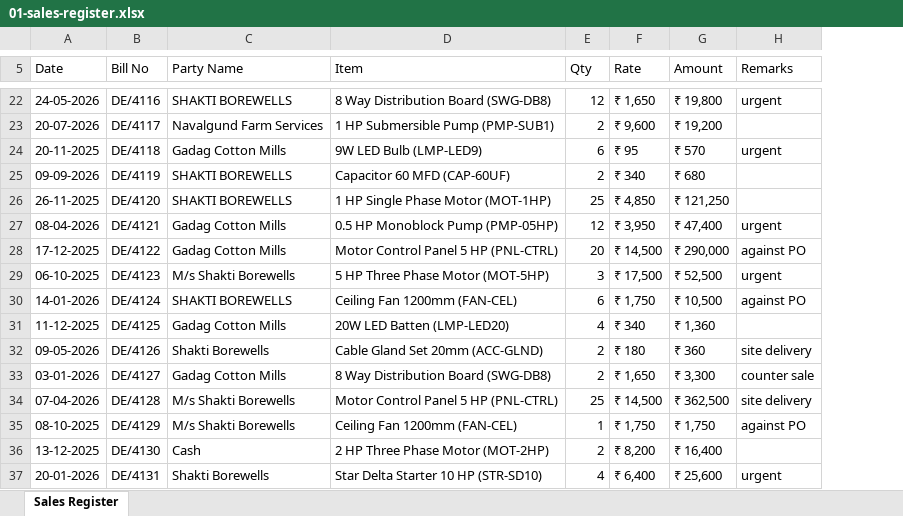
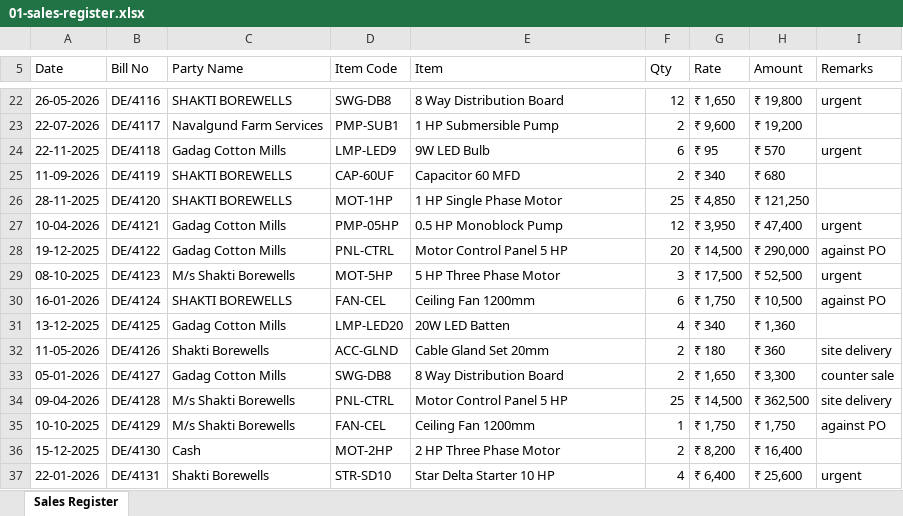
Before and after one commit to tattvamasi26/Vyuha_phas1, an Excel workbook: demo/samples/practice/01-sales-register.xlsx, sheet Sales Register, drawn as a sheet; only a part is shown, gaps mark what is left out; values as stored, in another font and other column widths than the file's, no borders; addresses are those after the commit; the diff covers the shown part only; the diff names each change by its address in the sheet, - before the commit and + after, or states it on an @@ line.

```diff
--- a/demo/samples/practice/01-sales-register.xlsx (sheet Sales Register)
+++ b/demo/samples/practice/01-sales-register.xlsx (sheet Sales Register)
+column D (Item Code), rows 22-37: SWG-DB8 | PMP-SUB1 | LMP-LED9 | CAP-60UF | MOT-1HP | PMP-05HP | PNL-CTRL | MOT-5HP | FAN-CEL | LMP-LED20 | ACC-GLND | SWG-DB8 | PNL-CTRL | FAN-CEL | MOT-2HP | STR-SD10
-A22 (Date): 24-05-2026
+A22 (Date): 26-05-2026
-E22 (Item): 8 Way Distribution Board (SWG-DB8)
+E22 (Item): 8 Way Distribution Board
-A23 (Date): 20-07-2026
+A23 (Date): 22-07-2026
-E23 (Item): 1 HP Submersible Pump (PMP-SUB1)
+E23 (Item): 1 HP Submersible Pump
-A24 (Date): 20-11-2025
+A24 (Date): 22-11-2025
-E24 (Item): 9W LED Bulb (LMP-LED9)
+E24 (Item): 9W LED Bulb
-A25 (Date): 09-09-2026
+A25 (Date): 11-09-2026
-E25 (Item): Capacitor 60 MFD (CAP-60UF)
+E25 (Item): Capacitor 60 MFD
-A26 (Date): 26-11-2025
+A26 (Date): 28-11-2025
-E26 (Item): 1 HP Single Phase Motor (MOT-1HP)
+E26 (Item): 1 HP Single Phase Motor
-A27 (Date): 08-04-2026
+A27 (Date): 10-04-2026
-E27 (Item): 0.5 HP Monoblock Pump (PMP-05HP)
+E27 (Item): 0.5 HP Monoblock Pump
-A28 (Date): 17-12-2025
+A28 (Date): 19-12-2025
-E28 (Item): Motor Control Panel 5 HP (PNL-CTRL)
+E28 (Item): Motor Control Panel 5 HP
-A29 (Date): 06-10-2025
+A29 (Date): 08-10-2025
-E29 (Item): 5 HP Three Phase Motor (MOT-5HP)
+E29 (Item): 5 HP Three Phase Motor
-A30 (Date): 14-01-2026
+A30 (Date): 16-01-2026
-E30 (Item): Ceiling Fan 1200mm (FAN-CEL)
+E30 (Item): Ceiling Fan 1200mm
-A31 (Date): 11-12-2025
+A31 (Date): 13-12-2025
-E31 (Item): 20W LED Batten (LMP-LED20)
+E31 (Item): 20W LED Batten
-A32 (Date): 09-05-2026
+A32 (Date): 11-05-2026
-E32 (Item): Cable Gland Set 20mm (ACC-GLND)
+E32 (Item): Cable Gland Set 20mm
-A33 (Date): 03-01-2026
+A33 (Date): 05-01-2026
-E33 (Item): 8 Way Distribution Board (SWG-DB8)
+E33 (Item): 8 Way Distribution Board
-A34 (Date): 07-04-2026
+A34 (Date): 09-04-2026
-E34 (Item): Motor Control Panel 5 HP (PNL-CTRL)
+E34 (Item): Motor Control Panel 5 HP
-A35 (Date): 08-10-2025
+A35 (Date): 10-10-2025
-E35 (Item): Ceiling Fan 1200mm (FAN-CEL)
+E35 (Item): Ceiling Fan 1200mm
-A36 (Date): 13-12-2025
+A36 (Date): 15-12-2025
-E36 (Item): 2 HP Three Phase Motor (MOT-2HP)
+E36 (Item): 2 HP Three Phase Motor
-A37 (Date): 20-01-2026
+A37 (Date): 22-01-2026
-E37 (Item): Star Delta Starter 10 HP (STR-SD10)
+E37 (Item): Star Delta Starter 10 HP
```
Also changed, not shown: 398 edited cells elsewhere in this sheet, demo/samples/practice/02-stock-statement.xlsx, demo/samples/practice/03-outstanding.xlsx, 16 other files.
